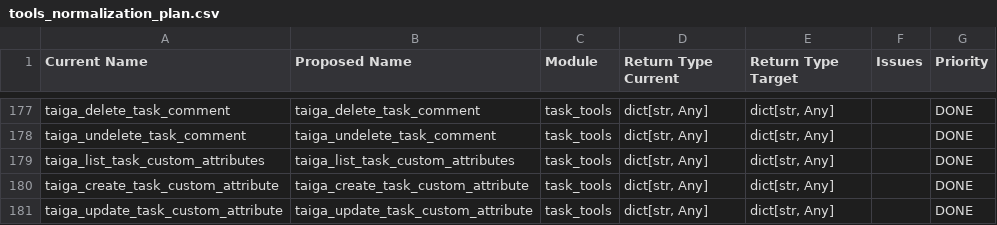
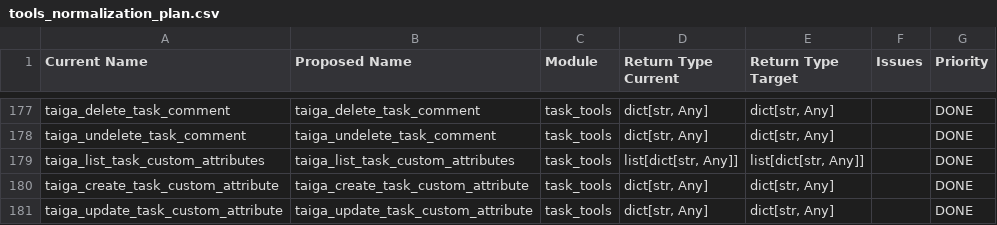
Before and after one commit to leonvillamayor/taiga-fastmcp, a CSV file: Documentacion/tools_normalization_plan.csv, drawn as a sheet; only a part is shown, gaps mark what is left out.

Commit message:
chore: update Docker configs to v0.3.2 and fix tool improvements
- Update Dockerfile version to 0.3.2
- Update docker-compose.yml version to 0.3.2
- Apply tool improvements from exhaustive MCP testing
- Update tests for settings tools
- Sync uv.lock dependencies

```diff
--- a/Documentacion/tools_normalization_plan.csv
+++ b/Documentacion/tools_normalization_plan.csv
@@ -178,3 +178,3 @@ taiga_delete_task_comment,taiga_delete_task_comment,task_tools,"dict[str, Any]",
 taiga_undelete_task_comment,taiga_undelete_task_comment,task_tools,"dict[str, Any]","dict[str, Any]",,DONE
-taiga_list_task_custom_attributes,taiga_list_task_custom_attributes,task_tools,"dict[str, Any]","dict[str, Any]",,DONE
+taiga_list_task_custom_attributes,taiga_list_task_custom_attributes,task_tools,"list[dict[str, Any]]","list[dict[str, Any]]",,DONE
 taiga_create_task_custom_attribute,taiga_create_task_custom_attribute,task_tools,"dict[str, Any]","dict[str, Any]",,DONE
```
Also changed, not shown: 13 other files.
